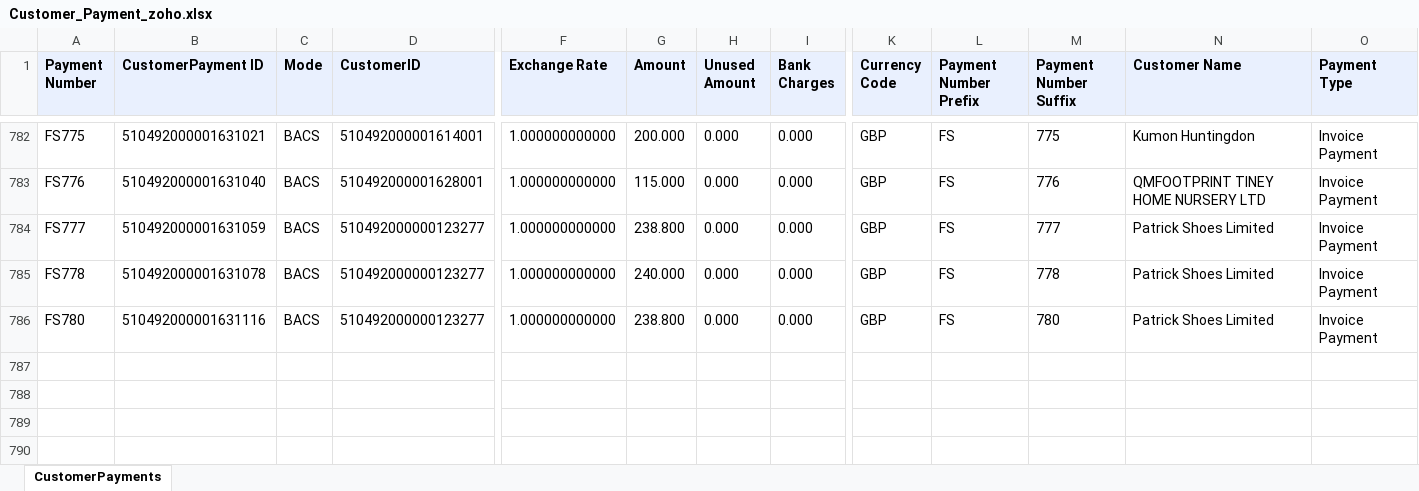
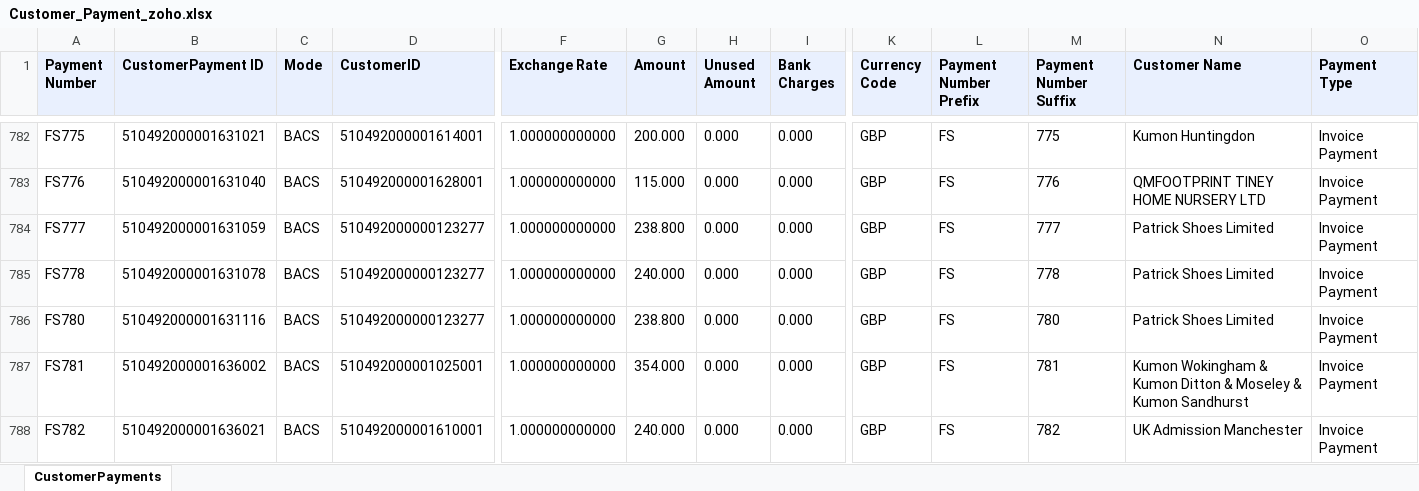
Before and after one commit to dataanalystsparta-netizen/fr_invoices, an Excel workbook: Customer_Payment_zoho.xlsx, sheet CustomerPayments, drawn as a sheet; only a part is shown, gaps mark what is left out; values as stored, in another font and other column widths than the file's, no borders; rows hold the shown columns only; the diff names each change by its address in the sheet, - before the commit and + after, or states it on an @@ line.

```diff
--- a/Customer_Payment_zoho.xlsx (sheet CustomerPayments)
+++ b/Customer_Payment_zoho.xlsx (sheet CustomerPayments)
+row 787: FS781 | 510492000001636002 | BACS | 510492000001025001 | 1.000000000000 | 354.000 | 0.000 | 0.000 | GBP | FS | 781 | Kumon Wokingham & Kumon Ditton & Moseley & Kumon Sandhurst | Invoice Payment
+row 788: FS782 | 510492000001636021 | BACS | 510492000001610001 | 1.000000000000 | 240.000 | 0.000 | 0.000 | GBP | FS | 782 | UK Admission Manchester | Invoice Payment
```
Also changed, not shown: AR_current_zoho.xlsx, AR_overdue_zoho.xlsx, 1 other file.
